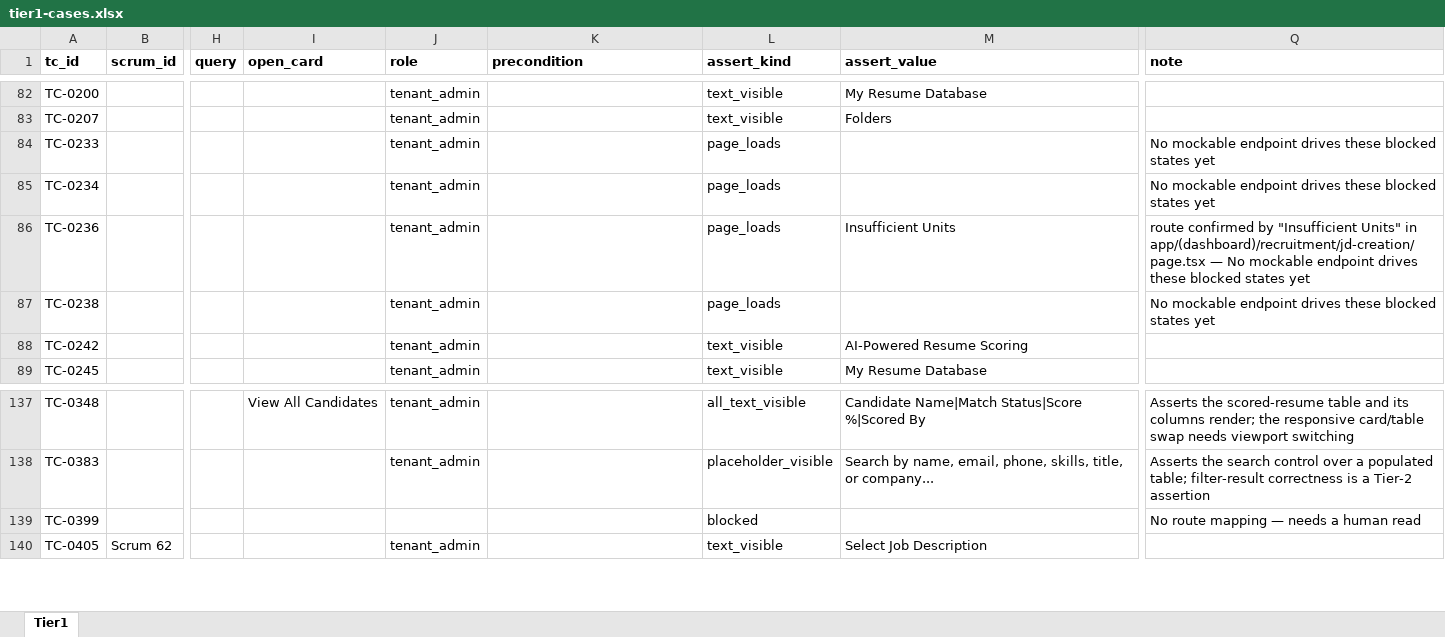
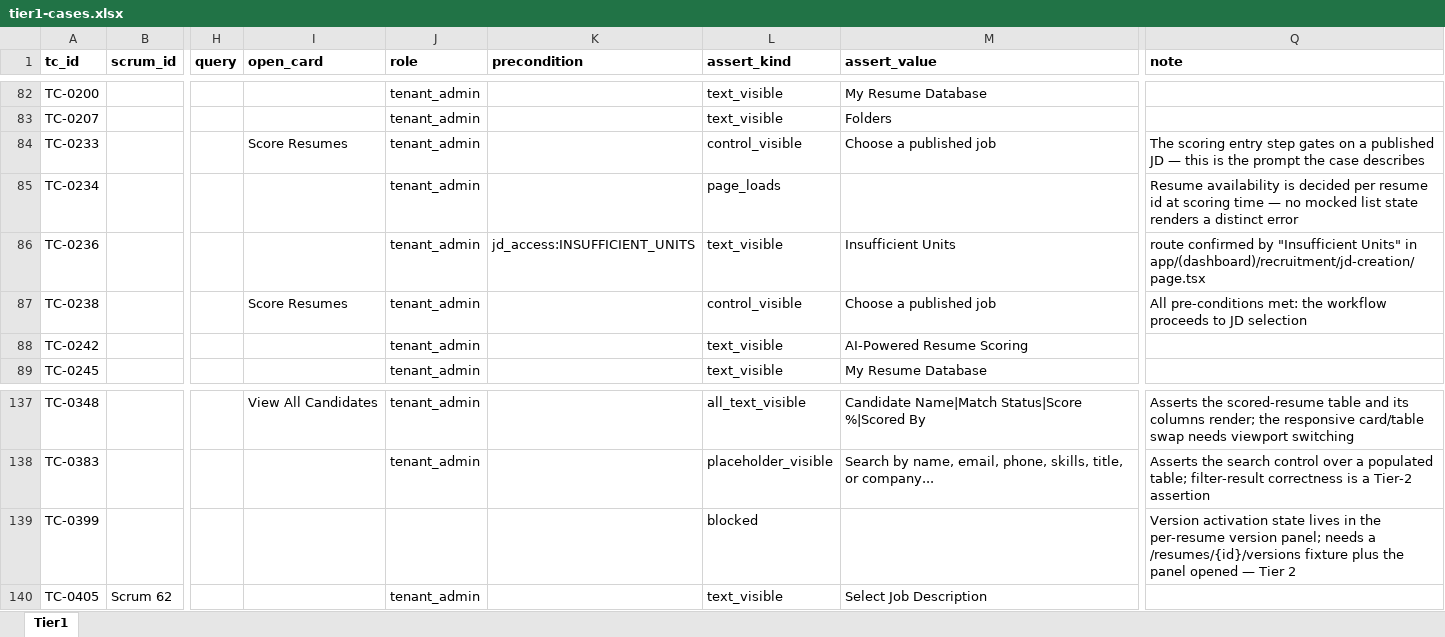
Before and after one commit to XmediawebDeveloper/talentflow-data-plane-frontend, an Excel workbook: e2e/data/tier1-cases.xlsx, sheet Tier1, drawn as a sheet; only a part is shown, gaps mark what is left out; values as stored, in another font and other column widths than the file's, no borders; the diff names each change by its address in the sheet, - before the commit and + after, or states it on an @@ line.

```diff
--- a/e2e/data/tier1-cases.xlsx (sheet Tier1)
+++ b/e2e/data/tier1-cases.xlsx (sheet Tier1)
-I84 (open_card): (empty)
+I84 (open_card): Score Resumes
-L84 (assert_kind): page_loads
+L84 (assert_kind): control_visible
-M84 (assert_value): (empty)
+M84 (assert_value): Choose a published job
-Q84 (note): No mockable endpoint drives these blocked states yet
+Q84 (note): The scoring entry step gates on a published JD — this is the prompt the case describes
-Q85 (note): No mockable endpoint drives these blocked states yet
+Q85 (note): Resume availability is decided per resume id at scoring time — no mocked list state renders a distinct error
-K86 (precondition): (empty)
+K86 (precondition): jd_access:INSUFFICIENT_UNITS
-L86 (assert_kind): page_loads
+L86 (assert_kind): text_visible
-Q86 (note): …in app/(dashboard)/recruitment/jd-creation/page.tsx — No mockable endpoint drives these blocked states yet
+Q86 (note): …in app/(dashboard)/recruitment/jd-creation/page.tsx
-I87 (open_card): (empty)
+I87 (open_card): Score Resumes
-L87 (assert_kind): page_loads
+L87 (assert_kind): control_visible
-M87 (assert_value): (empty)
+M87 (assert_value): Choose a published job
-Q87 (note): No mockable endpoint drives these blocked states yet
+Q87 (note): All pre-conditions met: the workflow proceeds to JD selection
-Q139 (note): No route mapping — needs a human read
+Q139 (note): Version activation state lives in the per-resume version panel; needs a /resumes/{id}/versions fixture plus the panel opened — Tier 2
```
Also changed, not shown: 3 other files.
